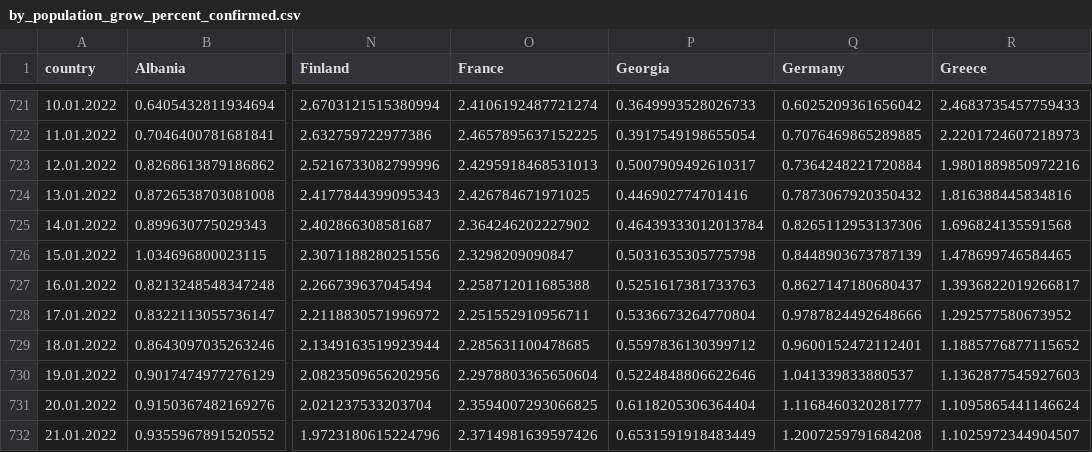
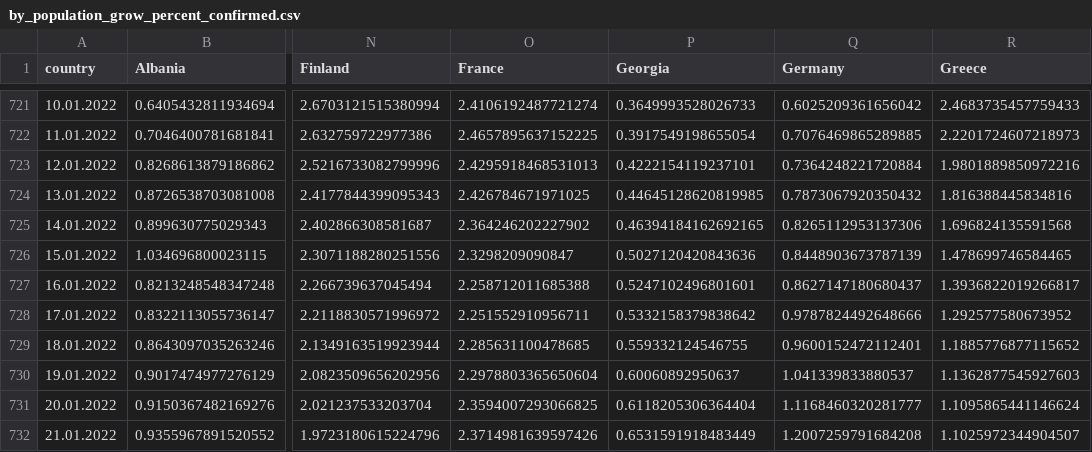
Before and after one commit to ctc/COVID-19-europe, a CSV file: by_population_grow_percent_confirmed.csv, drawn as a sheet; only a part is shown, gaps mark what is left out; the diff names each change by its address in the sheet, - before the commit and + after, or states it on an @@ line.

```diff
--- a/by_population_grow_percent_confirmed.csv
+++ b/by_population_grow_percent_confirmed.csv
-P723 (Georgia): 0.5007909492610317
+P723 (Georgia): 0.4222154119237101
-P724 (Georgia): 0.446902774701416
+P724 (Georgia): 0.44645128620819985
-P725 (Georgia): 0.46439333012013784
+P725 (Georgia): 0.46394184162692165
-P726 (Georgia): 0.5031635305775798
+P726 (Georgia): 0.5027120420843636
-P727 (Georgia): 0.5251617381733763
+P727 (Georgia): 0.5247102496801601
-P728 (Georgia): 0.5336673264770804
+P728 (Georgia): 0.5332158379838642
-P729 (Georgia): 0.5597836130399712
+P729 (Georgia): 0.559332124546755
-P730 (Georgia): 0.5224848806622646
+P730 (Georgia): 0.60060892950637
```
Also changed, not shown: by_population_confirmed.csv, by_population_deaths.csv, 5 other files.
